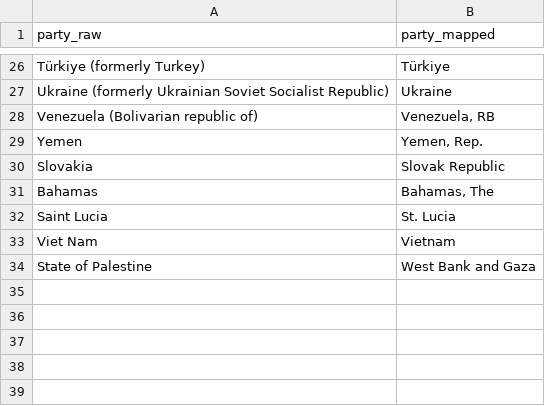
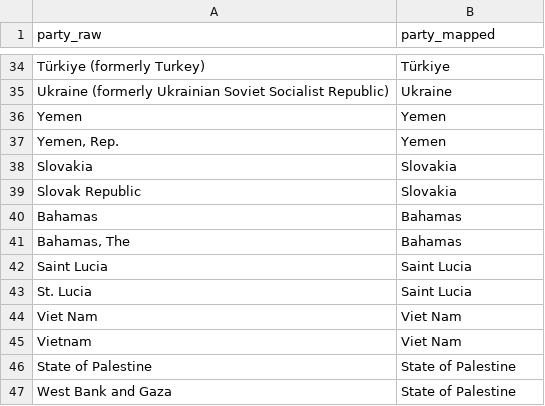
Before and after one commit to tierravivaai/cali-fund-allocation-model, a CSV file: data-raw/manual_name_map.csv, drawn as a sheet; only a part is shown, gaps mark what is left out; removed rows and columns are numbered as before the commit, all else as after; the diff covers the shown part only; the diff names each change by its address in the sheet, - before the commit and + after, or states it on an @@ line.

Commit message:
fix: resolve missing UN region mappings in data-raw
- Corrected mapping for 15+ countries to match UNSD regional names
- Fixed naming inconsistencies for Tanzania, Venezuela, Bolivia, UK, etc.
- Unified Côte d’Ivoire naming across data sources

Co-authored-by: factory-droid[bot] <138933559+factory-droid[bot]@users.noreply.github.com>

```diff
--- a/data-raw/manual_name_map.csv
+++ b/data-raw/manual_name_map.csv
-row 28: Venezuela (Bolivarian republic of) | Venezuela, RB
-B36 (party_mapped): Yemen, Rep.
+B36 (party_mapped): Yemen
+row 37: Yemen, Rep. | Yemen
-B38 (party_mapped): Slovak Republic
+B38 (party_mapped): Slovakia
+row 39: Slovak Republic | Slovakia
-B40 (party_mapped): Bahamas, The
+B40 (party_mapped): Bahamas
+row 41: Bahamas, The | Bahamas
-B42 (party_mapped): St. Lucia
+B42 (party_mapped): Saint Lucia
+row 43: St. Lucia | Saint Lucia
-B44 (party_mapped): Vietnam
+B44 (party_mapped): Viet Nam
+row 45: Vietnam | Viet Nam
-B46 (party_mapped): West Bank and Gaza
+B46 (party_mapped): State of Palestine
+row 47: West Bank and Gaza | State of Palestine
```
Also changed, not shown: 10 added rows, 2 removed rows and 8 edited cells elsewhere in this file.
